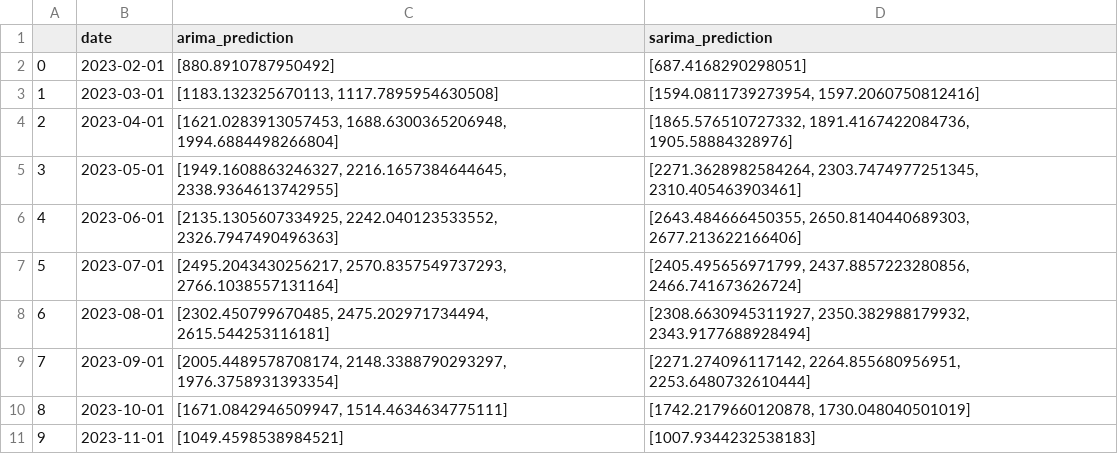
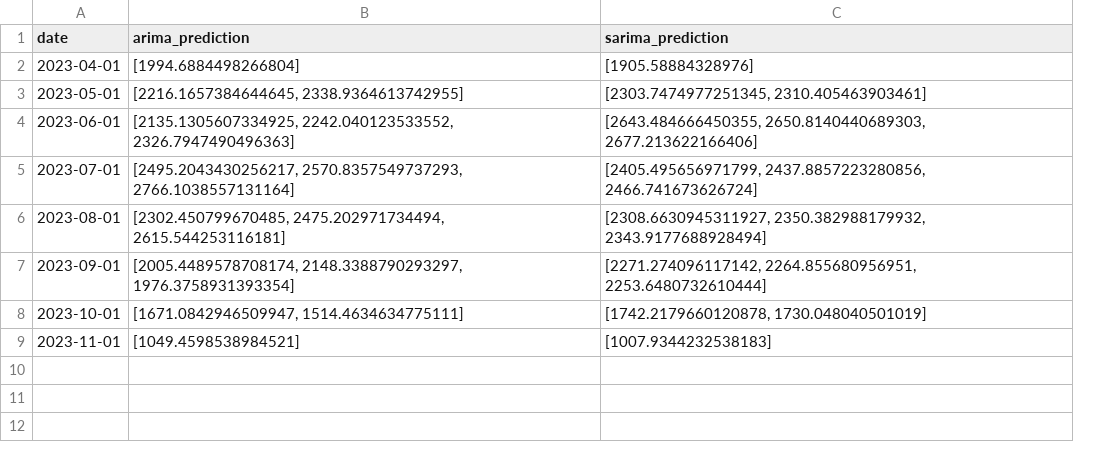
Before and after one commit to TKartist/BachelorProject, a CSV file: vdata/graph_France_solar.csv, drawn as a sheet; removed rows and columns are numbered as before the commit, all else as after; the diff names each change by its address in the sheet, - before the commit and + after, or states it on an @@ line.

```diff
--- a/vdata/graph_France_solar.csv
+++ b/vdata/graph_France_solar.csv
-column A, rows 4-11: 2 | 3 | 4 | 5 | 6 | 7 | 8 | 9
-row 2: 0 | 2023-02-01 | [880.8910787950492] | [687.4168290298051]
-row 3: 1 | 2023-03-01 | [1183.132325670113, 1117.7895954630508] | [1594.0811739273954, 1597.2060750812416]
-B2 (arima_prediction): [1621.0283913057453, 1688.6300365206948, 1994.6884498266804]
+B2 (arima_prediction): [1994.6884498266804]
-C2 (sarima_prediction): [1865.576510727332, 1891.4167422084736, 1905.58884328976]
+C2 (sarima_prediction): [1905.58884328976]
-B3 (arima_prediction): [1949.1608863246327, 2216.1657384644645, 2338.9364613742955]
+B3 (arima_prediction): [2216.1657384644645, 2338.9364613742955]
-C3 (sarima_prediction): [2271.3628982584264, 2303.7474977251345, 2310.405463903461]
+C3 (sarima_prediction): [2303.7474977251345, 2310.405463903461]
```
Also changed, not shown: results/prediction_France_demand_all.csv, results/prediction_France_hydro_nops_all.csv, 19 other files.
